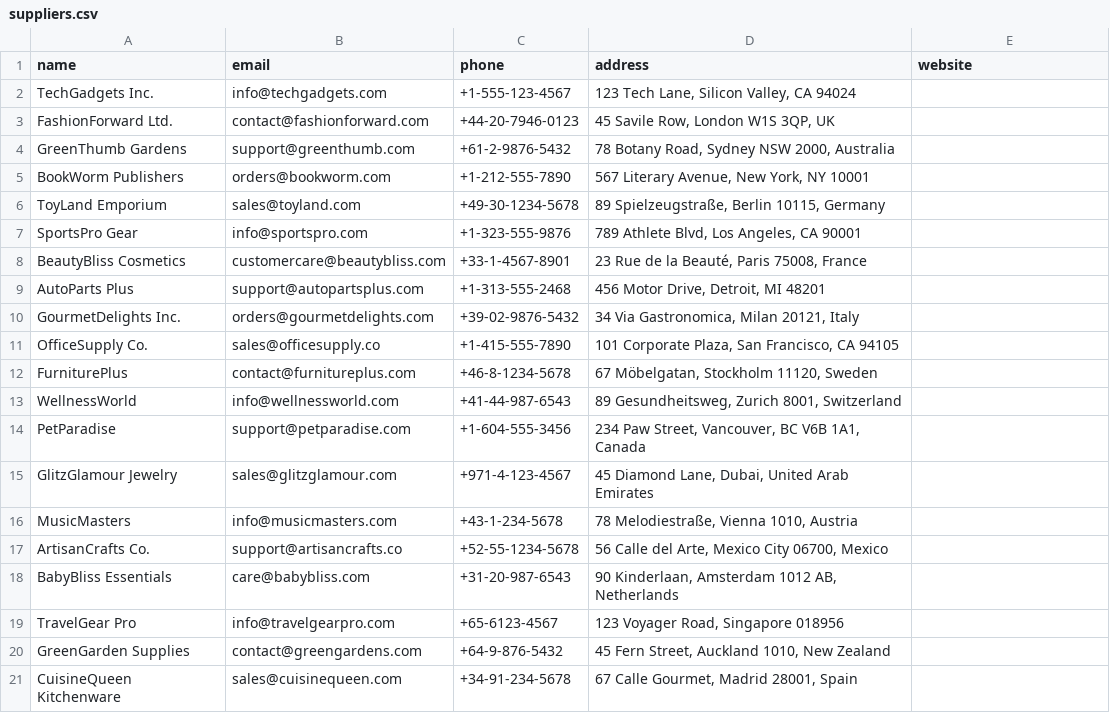
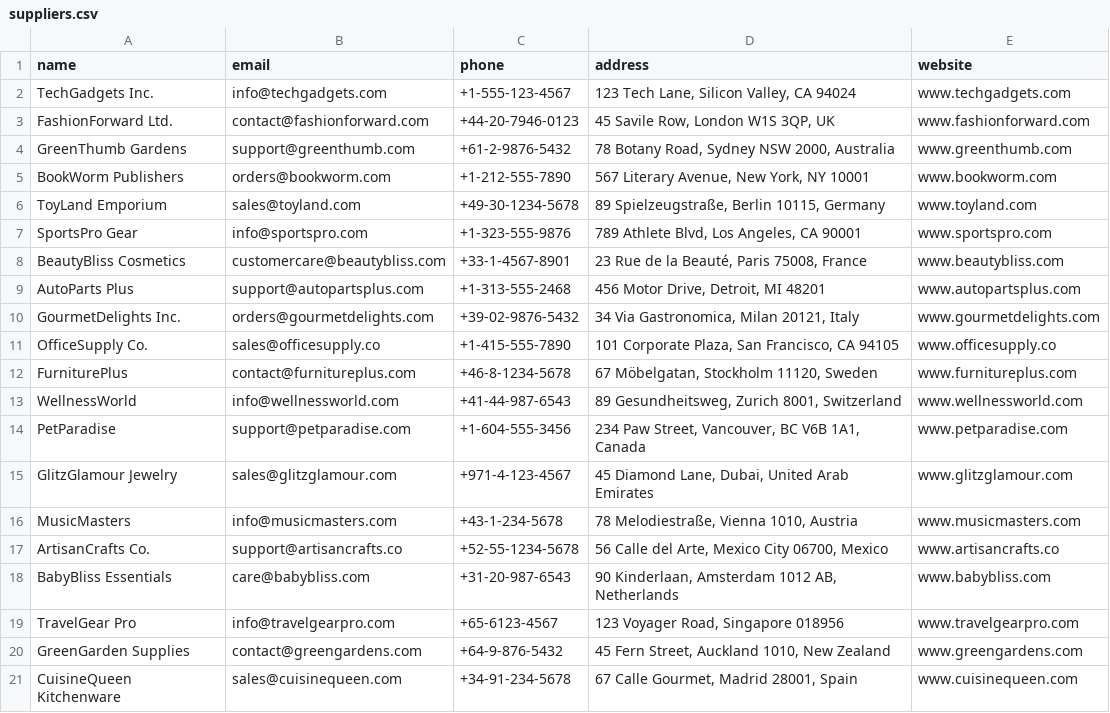
Before and after one commit to T-Python-June-24/UNIT-3-PROJECT, a CSV file: suppliers.csv, drawn as a sheet.

```diff
--- a/suppliers.csv
+++ b/suppliers.csv
@@ -1,21 +1,21 @@
 name,email,phone,address,website
-TechGadgets Inc.,info@techgadgets.com,+1-555-123-4567,"123 Tech Lane, Silicon Valley, CA 94024"
-FashionForward Ltd.,contact@fashionforward.com,+44-20-7946-0123,"45 Savile Row, London W1S 3QP, UK"
-GreenThumb Gardens,support@greenthumb.com,+61-2-9876-5432,"78 Botany Road, Sydney NSW 2000, Australia"
-BookWorm Publishers,orders@bookworm.com,+1-212-555-7890,"567 Literary Avenue, New York, NY 10001"
-ToyLand Emporium,sales@toyland.com,+49-30-1234-5678,"89 Spielzeugstraße, Berlin 10115, Germany"
-SportsPro Gear,info@sportspro.com,+1-323-555-9876,"789 Athlete Blvd, Los Angeles, CA 90001"
-BeautyBliss Cosmetics,customercare@beautybliss.com,+33-1-4567-8901,"23 Rue de la Beauté, Paris 75008, France"
-AutoParts Plus,support@autopartsplus.com,+1-313-555-2468,"456 Motor Drive, Detroit, MI 48201"
-GourmetDelights Inc.,orders@gourmetdelights.com,+39-02-9876-5432,"34 Via Gastronomica, Milan 20121, Italy"
-OfficeSupply Co.,sales@officesupply.co,+1-415-555-7890,"101 Corporate Plaza, San Francisco, CA 94105"
-FurniturePlus,contact@furnitureplus.com,+46-8-1234-5678,"67 Möbelgatan, Stockholm 11120, Sweden"
-WellnessWorld,info@wellnessworld.com,+41-44-987-6543,"89 Gesundheitsweg, Zurich 8001, Switzerland"
-PetParadise,support@petparadise.com,+1-604-555-3456,"234 Paw Street, Vancouver, BC V6B 1A1, Canada"
-GlitzGlamour Jewelry,sales@glitzglamour.com,+971-4-123-4567,"45 Diamond Lane, Dubai, United Arab Emirates"
-MusicMasters,info@musicmasters.com,+43-1-234-5678,"78 Melodiestraße, Vienna 1010, Austria"
-ArtisanCrafts Co.,support@artisancrafts.co,+52-55-1234-5678,"56 Calle del Arte, Mexico City 06700, Mexico"
-BabyBliss Essentials,care@babybliss.com,+31-20-987-6543,"90 Kinderlaan, Amsterdam 1012 AB, Netherlands"
-TravelGear Pro,info@travelgearpro.com,+65-6123-4567,"123 Voyager Road, Singapore 018956"
-GreenGarden Supplies,contact@greengardens.com,+64-9-876-5432,"45 Fern Street, Auckland 1010, New Zealand"
-CuisineQueen Kitchenware,sales@cuisinequeen.com,+34-91-234-5678,"67 Calle Gourmet, Madrid 28001, Spain"
+TechGadgets Inc.,info@techgadgets.com,+1-555-123-4567,"123 Tech Lane, Silicon Valley, CA 94024",www.techgadgets.com
+FashionForward Ltd.,contact@fashionforward.com,+44-20-7946-0123,"45 Savile Row, London W1S 3QP, UK",www.fashionforward.com
+GreenThumb Gardens,support@greenthumb.com,+61-2-9876-5432,"78 Botany Road, Sydney NSW 2000, Australia",www.greenthumb.com
+BookWorm Publishers,orders@bookworm.com,+1-212-555-7890,"567 Literary Avenue, New York, NY 10001",www.bookworm.com
+ToyLand Emporium,sales@toyland.com,+49-30-1234-5678,"89 Spielzeugstraße, Berlin 10115, Germany",www.toyland.com
+SportsPro Gear,info@sportspro.com,+1-323-555-9876,"789 Athlete Blvd, Los Angeles, CA 90001",www.sportspro.com
+BeautyBliss Cosmetics,customercare@beautybliss.com,+33-1-4567-8901,"23 Rue de la Beauté, Paris 75008, France",www.beautybliss.com
+AutoParts Plus,support@autopartsplus.com,+1-313-555-2468,"456 Motor Drive, Detroit, MI 48201",www.autopartsplus.com
+GourmetDelights Inc.,orders@gourmetdelights.com,+39-02-9876-5432,"34 Via Gastronomica, Milan 20121, Italy",www.gourmetdelights.com
+OfficeSupply Co.,sales@officesupply.co,+1-415-555-7890,"101 Corporate Plaza, San Francisco, CA 94105",www.officesupply.co
+FurniturePlus,contact@furnitureplus.com,+46-8-1234-5678,"67 Möbelgatan, Stockholm 11120, Sweden",www.furnitureplus.com
+WellnessWorld,info@wellnessworld.com,+41-44-987-6543,"89 Gesundheitsweg, Zurich 8001, Switzerland",www.wellnessworld.com
+PetParadise,support@petparadise.com,+1-604-555-3456,"234 Paw Street, Vancouver, BC V6B 1A1, Canada",www.petparadise.com
+GlitzGlamour Jewelry,sales@glitzglamour.com,+971-4-123-4567,"45 Diamond Lane, Dubai, United Arab Emirates",www.glitzglamour.com
+MusicMasters,info@musicmasters.com,+43-1-234-5678,"78 Melodiestraße, Vienna 1010, Austria",www.musicmasters.com
+ArtisanCrafts Co.,support@artisancrafts.co,+52-55-1234-5678,"56 Calle del Arte, Mexico City 06700, Mexico",www.artisancrafts.co
+BabyBliss Essentials,care@babybliss.com,+31-20-987-6543,"90 Kinderlaan, Amsterdam 1012 AB, Netherlands",www.babybliss.com
+TravelGear Pro,info@travelgearpro.com,+65-6123-4567,"123 Voyager Road, Singapore 018956",www.travelgearpro.com
+GreenGarden Supplies,contact@greengardens.com,+64-9-876-5432,"45 Fern Street, Auckland 1010, New Zealand",www.greengardens.com
+CuisineQueen Kitchenware,sales@cuisinequeen.com,+34-91-234-5678,"67 Calle Gourmet, Madrid 28001, Spain",www.cuisinequeen.com
```
Also changed, not shown: 3 other files.
